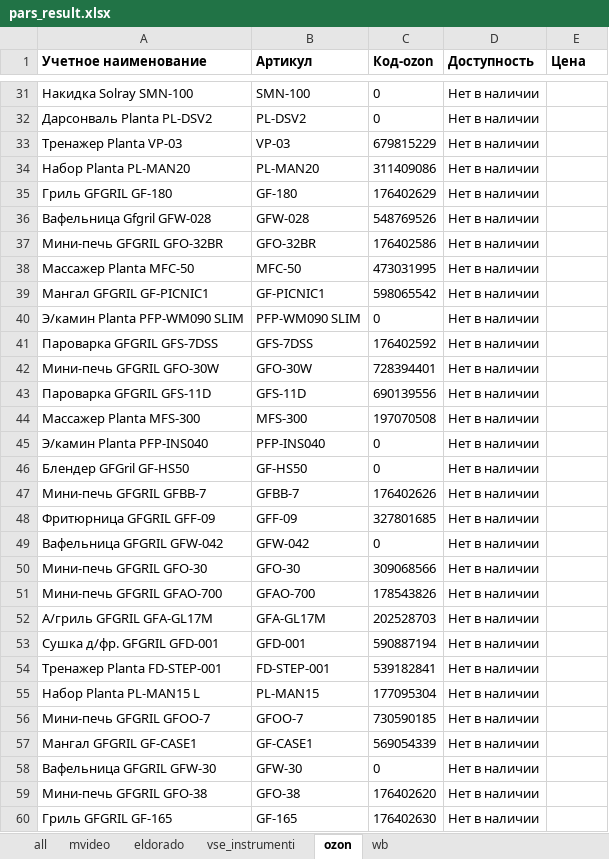
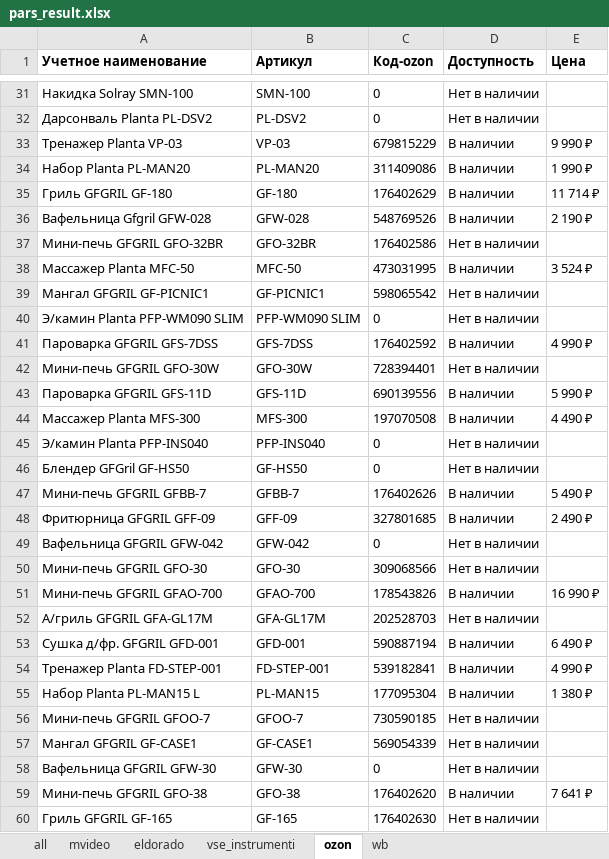
Before and after one commit to nyamka10/Scrapper-All, an Excel workbook: attachments/pars_result.xlsx, sheet ozon, drawn as a sheet; only a part is shown, gaps mark what is left out; values as stored, in another font and other column widths than the file's, no borders; conditional formats not drawn; the diff covers the shown part only; the diff names each change by its address in the sheet, - before the commit and + after, or states it on an @@ line.

```diff
--- a/attachments/pars_result.xlsx (sheet ozon)
+++ b/attachments/pars_result.xlsx (sheet ozon)
-D33:D36 (Доступность): Нет в наличии
+D33:D36 (Доступность): В наличии
-E33 (Цена): (empty)
+E33 (Цена): 9 990 ₽
-E34 (Цена): (empty)
+E34 (Цена): 1 990 ₽
-E35 (Цена): (empty)
+E35 (Цена): 11 714 ₽
-E36 (Цена): (empty)
+E36 (Цена): 2 190 ₽
-D38 (Доступность): Нет в наличии
+D38 (Доступность): В наличии
-E38 (Цена): (empty)
+E38 (Цена): 3 524 ₽
-D41 (Доступность): Нет в наличии
+D41 (Доступность): В наличии
-E41 (Цена): (empty)
+E41 (Цена): 4 990 ₽
-D43:D44 (Доступность): Нет в наличии
+D43:D44 (Доступность): В наличии
-E43 (Цена): (empty)
+E43 (Цена): 5 990 ₽
-E44 (Цена): (empty)
+E44 (Цена): 4 490 ₽
-D47:D48 (Доступность): Нет в наличии
+D47:D48 (Доступность): В наличии
-E47 (Цена): (empty)
+E47 (Цена): 5 490 ₽
-E48 (Цена): (empty)
+E48 (Цена): 2 490 ₽
-D51 (Доступность): Нет в наличии
+D51 (Доступность): В наличии
-E51 (Цена): (empty)
+E51 (Цена): 16 990 ₽
-D53:D55 (Доступность): Нет в наличии
+D53:D55 (Доступность): В наличии
-E53 (Цена): (empty)
+E53 (Цена): 6 490 ₽
-E54 (Цена): (empty)
+E54 (Цена): 4 990 ₽
-E55 (Цена): (empty)
+E55 (Цена): 1 380 ₽
-D59 (Доступность): Нет в наличии
+D59 (Доступность): В наличии
-E59 (Цена): (empty)
+E59 (Цена): 7 641 ₽
```
Also changed, not shown: 90 edited cells elsewhere in this sheet, sheet all, 4 other files.
